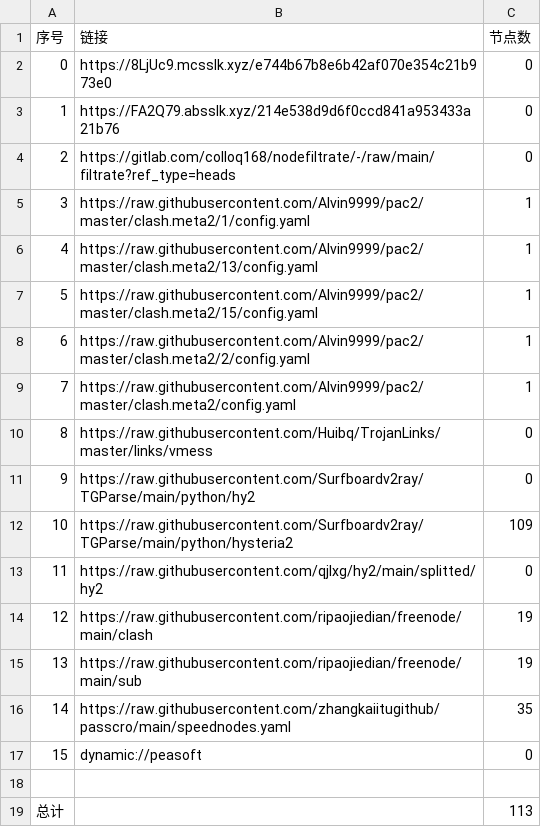
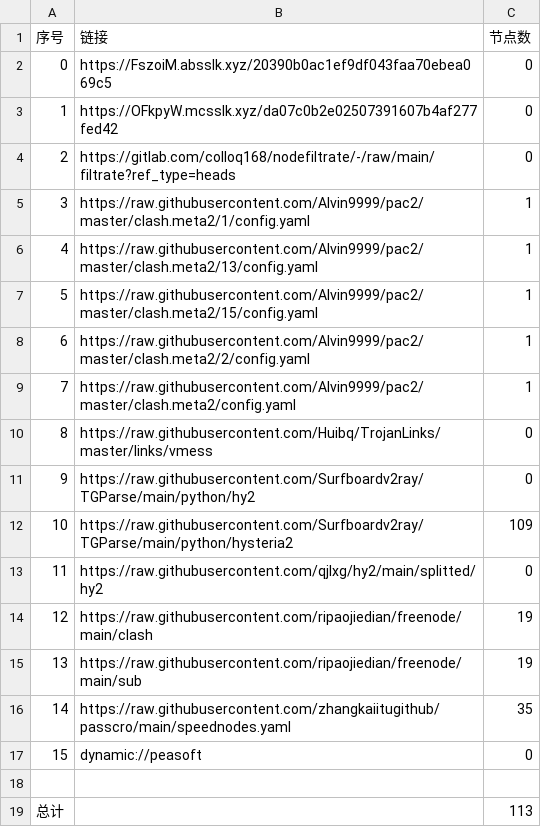
Before and after one commit to yg8080/AutoMergePublicNodes, a CSV file: list_result.csv, drawn as a sheet.

```diff
--- a/list_result.csv
+++ b/list_result.csv
@@ -1,4 +1,4 @@
 序号,链接,节点数
-0,https://8LjUc9.mcsslk.xyz/e744b67b8e6b42af070e354c21b973e0,0
-1,https://FA2Q79.absslk.xyz/214e538d9d6f0ccd841a953433a21b76,0
+0,https://FszoiM.absslk.xyz/20390b0ac1ef9df043faa70ebea069c5,0
+1,https://OFkpyW.mcsslk.xyz/da07c0b2e02507391607b4af277fed42,0
 2,https://gitlab.com/colloq168/nodefiltrate/-/raw/main/filtrate?ref_type=heads,0
```
Also changed, not shown: 5 other files.
